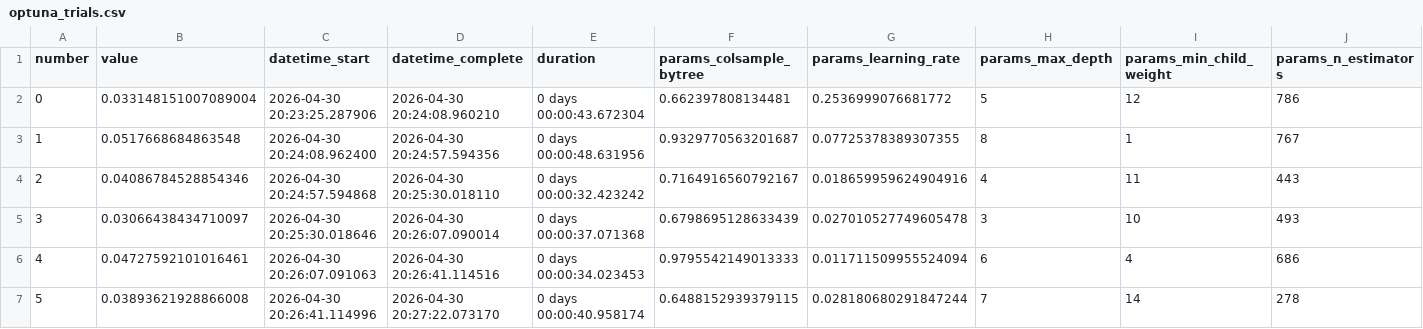
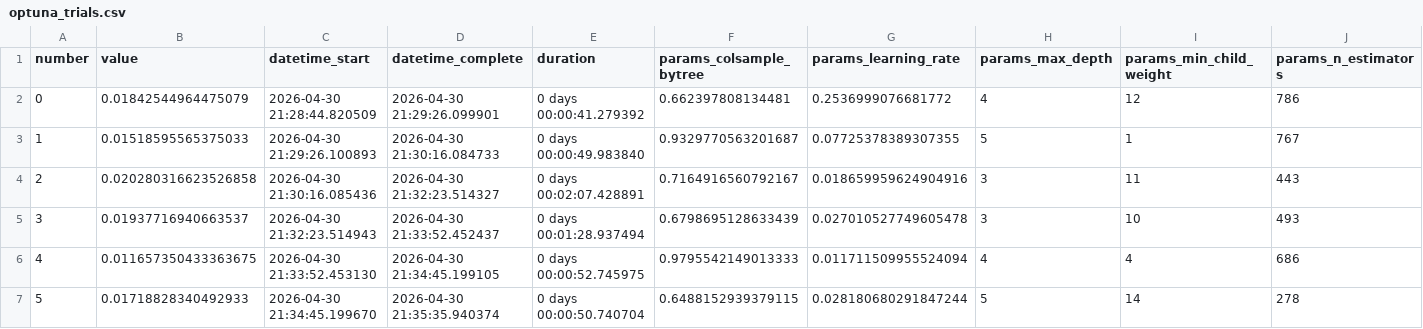
Before and after one commit to kienta1999/ml-stock-forward-return, a CSV file: reports/optuna_trials.csv, drawn as a sheet; only a part is shown; the diff covers the shown part only; the diff names each change by its address in the sheet, - before the commit and + after, or states it on an @@ line.

```diff
--- a/reports/optuna_trials.csv
+++ b/reports/optuna_trials.csv
-B2 (value): 0.033148151007089004
+B2 (value): 0.01842544964475079
-C2 (datetime_start): 2026-04-30 20:23:25.287906
+C2 (datetime_start): 2026-04-30 21:28:44.820509
-D2 (datetime_complete): 2026-04-30 20:24:08.960210
+D2 (datetime_complete): 2026-04-30 21:29:26.099901
-E2 (duration): 0 days 00:00:43.672304
+E2 (duration): 0 days 00:00:41.279392
-H2 (params_max_depth): 5
+H2 (params_max_depth): 4
-B3 (value): 0.0517668684863548
+B3 (value): 0.01518595565375033
-C3 (datetime_start): 2026-04-30 20:24:08.962400
+C3 (datetime_start): 2026-04-30 21:29:26.100893
-D3 (datetime_complete): 2026-04-30 20:24:57.594356
+D3 (datetime_complete): 2026-04-30 21:30:16.084733
-E3 (duration): 0 days 00:00:48.631956
+E3 (duration): 0 days 00:00:49.983840
-H3 (params_max_depth): 8
+H3 (params_max_depth): 5
-B4 (value): 0.04086784528854346
+B4 (value): 0.020280316623526858
-C4 (datetime_start): 2026-04-30 20:24:57.594868
+C4 (datetime_start): 2026-04-30 21:30:16.085436
-D4 (datetime_complete): 2026-04-30 20:25:30.018110
+D4 (datetime_complete): 2026-04-30 21:32:23.514327
-E4 (duration): 0 days 00:00:32.423242
+E4 (duration): 0 days 00:02:07.428891
-H4 (params_max_depth): 4
+H4 (params_max_depth): 3
-B5 (value): 0.03066438434710097
+B5 (value): 0.01937716940663537
-C5 (datetime_start): 2026-04-30 20:25:30.018646
+C5 (datetime_start): 2026-04-30 21:32:23.514943
-D5 (datetime_complete): 2026-04-30 20:26:07.090014
+D5 (datetime_complete): 2026-04-30 21:33:52.452437
-E5 (duration): 0 days 00:00:37.071368
+E5 (duration): 0 days 00:01:28.937494
-B6 (value): 0.04727592101016461
+B6 (value): 0.011657350433363675
-C6 (datetime_start): 2026-04-30 20:26:07.091063
+C6 (datetime_start): 2026-04-30 21:33:52.453130
-D6 (datetime_complete): 2026-04-30 20:26:41.114516
+D6 (datetime_complete): 2026-04-30 21:34:45.199105
-E6 (duration): 0 days 00:00:34.023453
+E6 (duration): 0 days 00:00:52.745975
-H6 (params_max_depth): 6
+H6 (params_max_depth): 4
-B7 (value): 0.03893621928866008
+B7 (value): 0.01718828340492933
-C7 (datetime_start): 2026-04-30 20:26:41.114996
+C7 (datetime_start): 2026-04-30 21:34:45.199670
-D7 (datetime_complete): 2026-04-30 20:27:22.073170
+D7 (datetime_complete): 2026-04-30 21:35:35.940374
-E7 (duration): 0 days 00:00:40.958174
+E7 (duration): 0 days 00:00:50.740704
-H7 (params_max_depth): 7
+H7 (params_max_depth): 5
```
Also changed, not shown: 123 edited cells elsewhere in this file, reports/feature_importance.csv, 1 other file.
